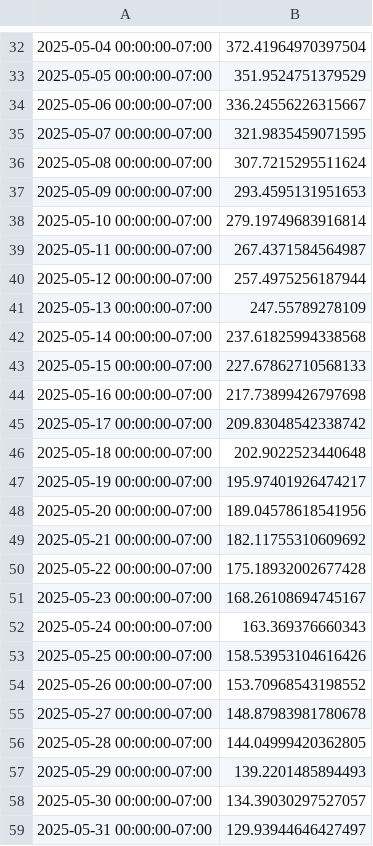
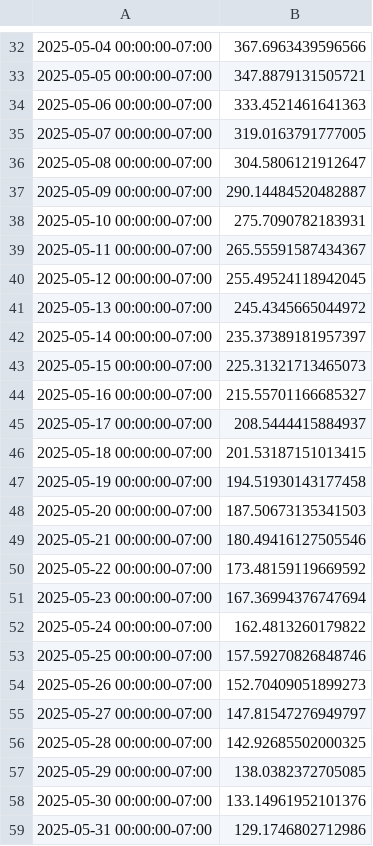
Before and after one commit to daviddralle/flow_projector, a CSV file: plots/projected_flow_11476500_20250404_ECMWF (European Centre for Medium-Range Weather Forecasts).csv, drawn as a sheet; only a part is shown, gaps mark what is left out; the diff covers the shown part only.

```diff
--- a/plots/projected_flow_11476500_20250404_ECMWF (European Centre for Medium-Range Weather Forecasts).csv
+++ b/plots/projected_flow_11476500_20250404_ECMWF (European Centre for Medium-Range Weather Forecasts).csv
@@ -32,28 +32,28 @@
-2025-05-04 00:00:00-07:00,372.41964970397504
-2025-05-05 00:00:00-07:00,351.9524751379529
-2025-05-06 00:00:00-07:00,336.24556226315667
-2025-05-07 00:00:00-07:00,321.9835459071595
-2025-05-08 00:00:00-07:00,307.7215295511624
-2025-05-09 00:00:00-07:00,293.4595131951653
-2025-05-10 00:00:00-07:00,279.19749683916814
-2025-05-11 00:00:00-07:00,267.4371584564987
-2025-05-12 00:00:00-07:00,257.4975256187944
-2025-05-13 00:00:00-07:00,247.55789278109
-2025-05-14 00:00:00-07:00,237.61825994338568
-2025-05-15 00:00:00-07:00,227.67862710568133
-2025-05-16 00:00:00-07:00,217.73899426797698
-2025-05-17 00:00:00-07:00,209.83048542338742
-2025-05-18 00:00:00-07:00,202.9022523440648
-2025-05-19 00:00:00-07:00,195.97401926474217
-2025-05-20 00:00:00-07:00,189.04578618541956
-2025-05-21 00:00:00-07:00,182.11755310609692
-2025-05-22 00:00:00-07:00,175.18932002677428
-2025-05-23 00:00:00-07:00,168.26108694745167
-2025-05-24 00:00:00-07:00,163.369376660343
-2025-05-25 00:00:00-07:00,158.53953104616426
-2025-05-26 00:00:00-07:00,153.70968543198552
-2025-05-27 00:00:00-07:00,148.87983981780678
-2025-05-28 00:00:00-07:00,144.04999420362805
-2025-05-29 00:00:00-07:00,139.2201485894493
-2025-05-30 00:00:00-07:00,134.39030297527057
-2025-05-31 00:00:00-07:00,129.93944646427497
+2025-05-04 00:00:00-07:00,367.6963439596566
+2025-05-05 00:00:00-07:00,347.8879131505721
+2025-05-06 00:00:00-07:00,333.4521461641363
+2025-05-07 00:00:00-07:00,319.0163791777005
+2025-05-08 00:00:00-07:00,304.5806121912647
+2025-05-09 00:00:00-07:00,290.14484520482887
+2025-05-10 00:00:00-07:00,275.7090782183931
+2025-05-11 00:00:00-07:00,265.55591587434367
+2025-05-12 00:00:00-07:00,255.49524118942045
+2025-05-13 00:00:00-07:00,245.4345665044972
+2025-05-14 00:00:00-07:00,235.37389181957397
+2025-05-15 00:00:00-07:00,225.31321713465073
+2025-05-16 00:00:00-07:00,215.55701166685327
+2025-05-17 00:00:00-07:00,208.5444415884937
+2025-05-18 00:00:00-07:00,201.53187151013415
+2025-05-19 00:00:00-07:00,194.51930143177458
+2025-05-20 00:00:00-07:00,187.50673135341503
+2025-05-21 00:00:00-07:00,180.49416127505546
+2025-05-22 00:00:00-07:00,173.48159119669592
+2025-05-23 00:00:00-07:00,167.36994376747694
+2025-05-24 00:00:00-07:00,162.4813260179822
+2025-05-25 00:00:00-07:00,157.59270826848746
+2025-05-26 00:00:00-07:00,152.70409051899273
+2025-05-27 00:00:00-07:00,147.81547276949797
+2025-05-28 00:00:00-07:00,142.92685502000325
+2025-05-29 00:00:00-07:00,138.0382372705085
+2025-05-30 00:00:00-07:00,133.14961952101376
+2025-05-31 00:00:00-07:00,129.1746802712986
```
Also changed, not shown: 30 edited cells elsewhere in this file, 2 other files.
